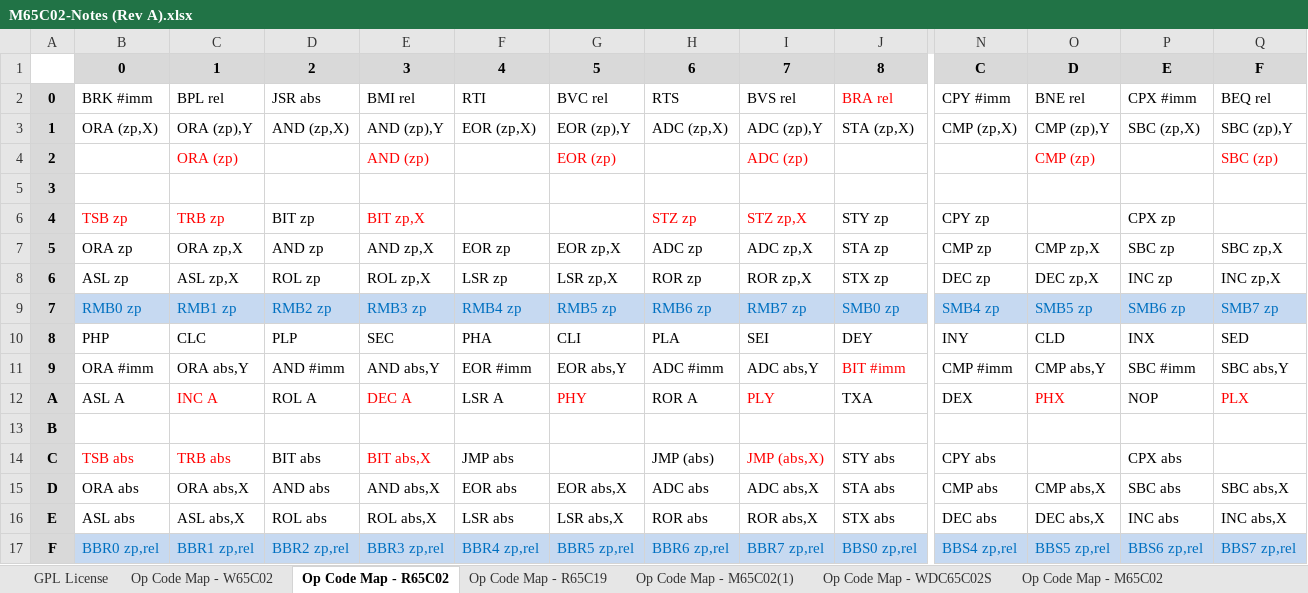
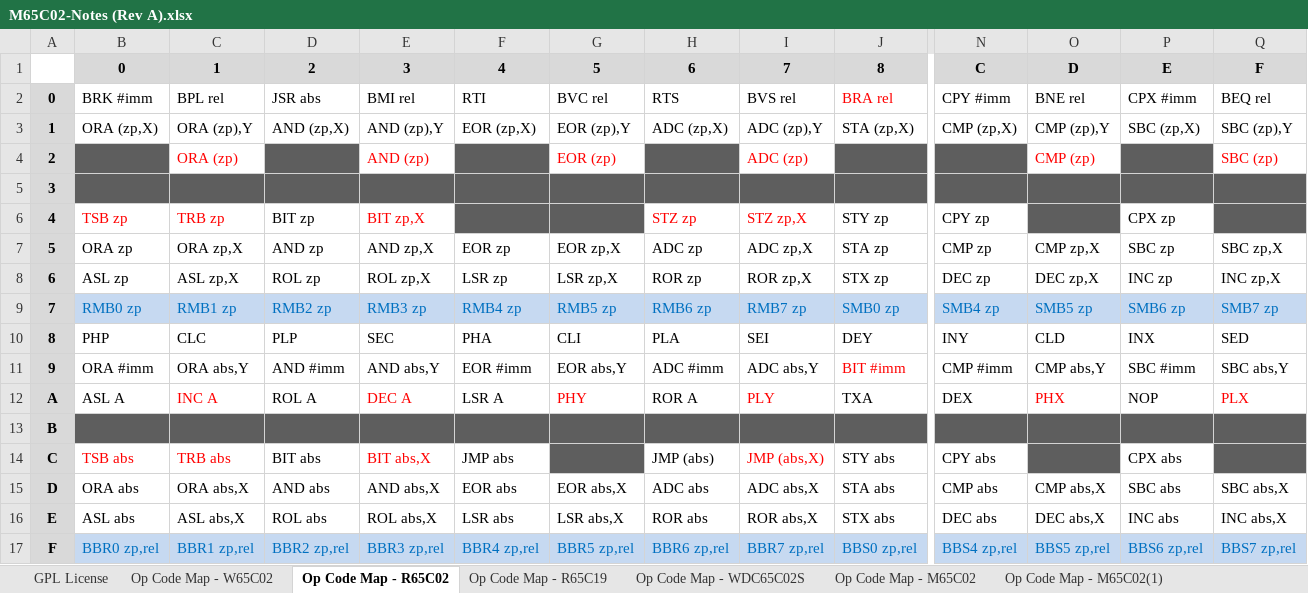
Before and after one commit to MorrisMA/M65C02A, an Excel workbook: Docs/M65C02-Notes (Rev A).xlsx, sheet Op Code Map - R65C02, drawn as a sheet; only a part is shown, gaps mark what is left out; values as stored, in another font and other column widths than the file's, no borders; the diff covers the shown part only; the diff names each change by its address in the sheet, - before the commit and + after, or states it on an @@ line.

Commit message:
Updated instruction set matches. Defined the B version of the instruction set. Corrected the OSX behavior sheet, and corrected the row-oriented version of the A instruction set.

```diff
--- a/Docs/M65C02-Notes (Rev A).xlsx (sheet Op Code Map - R65C02)
+++ b/Docs/M65C02-Notes (Rev A).xlsx (sheet Op Code Map - R65C02)
@@ sheet tab order changed: GPL License | Op Code Map - W65C02 | Op Code Map - R65C02 | Op Code Map - R65C19 | Op Code Map - WDC65C02S | Op Code Map - M65C02 | Op Code Map - M65C02(1) @@
-B4 fill: none
+B4 fill: #5E5E5E
-D4 fill: none
+D4 fill: #5E5E5E
-F4 fill: none
+F4 fill: #5E5E5E
-H4 fill: none
+H4 fill: #5E5E5E
-J4 fill: none
+J4 fill: #5E5E5E
-N4 fill: none
+N4 fill: #5E5E5E
-P4 fill: none
+P4 fill: #5E5E5E
-B5:Q5 fill: none
+B5:Q5 fill: #5E5E5E
-F6:G6 fill: none
+F6:G6 fill: #5E5E5E
-O6 fill: none
+O6 fill: #5E5E5E
-Q6 fill: none
+Q6 fill: #5E5E5E
-B13:Q13 fill: none
+B13:Q13 fill: #5E5E5E
-G14 fill: none
+G14 fill: #5E5E5E
-O14 fill: none
+O14 fill: #5E5E5E
-Q14 fill: none
+Q14 fill: #5E5E5E
```
Also changed, not shown: cell formats elsewhere in this sheet, sheet M65C02A Instruction Cycles, sheet Op Code Map - M65C02(1), sheet OSX Addrs Mode, sheet Op Code Map - R65C19, sheet Op Code Map - W65C02, sheet Op Code Map - M65C02A, 2 more sheets, other sheet tabs.
